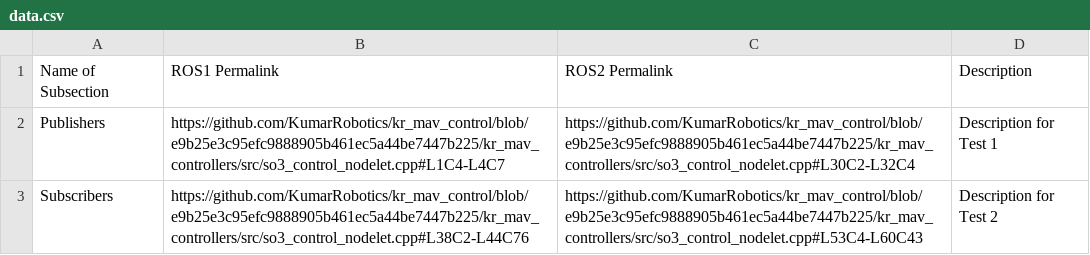
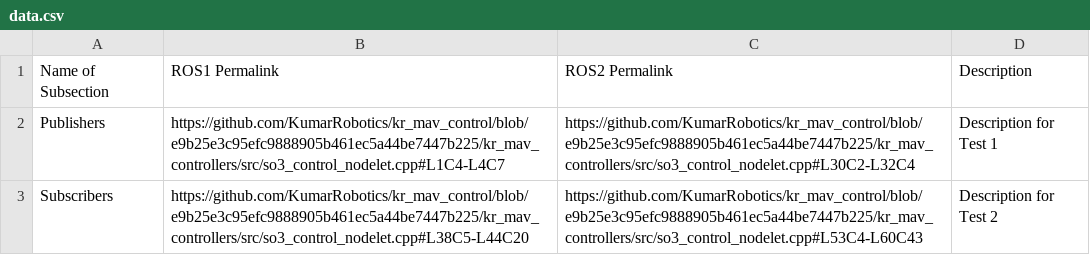
Before and after one commit to jerewang2/ROS1-to-ROS2, a CSV file: data.csv, drawn as a sheet.

```diff
--- a/data.csv
+++ b/data.csv
@@ -2,2 +2,2 @@ Name of Subsection,ROS1 Permalink,ROS2 Permalink,Description
 Publishers, https://github.com/KumarRobotics/kr_mav_control/blob/e9b25e3c95efc9888905b461ec5a44be7447b225/kr_mav_controllers/src/so3_control_nodelet.cpp#L1C4-L4C7, https://github.com/KumarRobotics/kr_mav_control/blob/e9b25e3c95efc9888905b461ec5a44be7447b225/kr_mav_controllers/src/so3_control_nodelet.cpp#L30C2-L32C4, Description for Test 1
-Subscribers, https://github.com/KumarRobotics/kr_mav_control/blob/e9b25e3c95efc9888905b461ec5a44be7447b225/kr_mav_controllers/src/so3_control_nodelet.cpp#L38C2-L44C76, https://github.com/KumarRobotics/kr_mav_control/blob/e9b25e3c95efc9888905b461ec5a44be7447b225/kr_mav_controllers/src/so3_control_nodelet.cpp#L53C4-L60C43, Description for Test 2
+Subscribers, https://github.com/KumarRobotics/kr_mav_control/blob/e9b25e3c95efc9888905b461ec5a44be7447b225/kr_mav_controllers/src/so3_control_nodelet.cpp#L38C5-L44C20, https://github.com/KumarRobotics/kr_mav_control/blob/e9b25e3c95efc9888905b461ec5a44be7447b225/kr_mav_controllers/src/so3_control_nodelet.cpp#L53C4-L60C43, Description for Test 2
```
Also changed, not shown: 1 other file.
